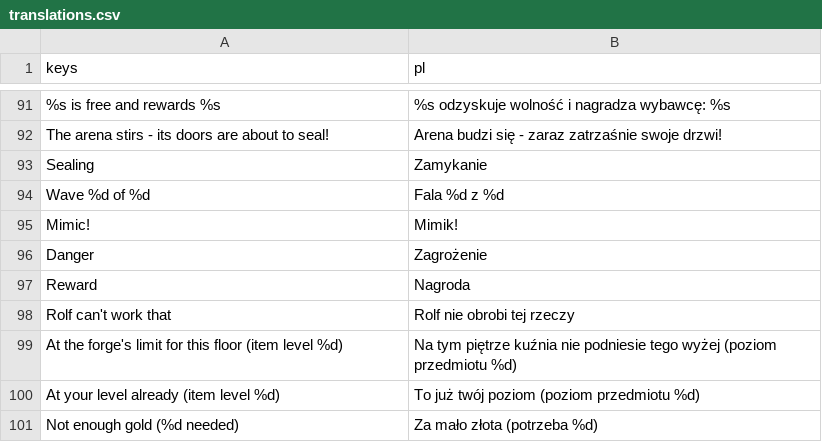
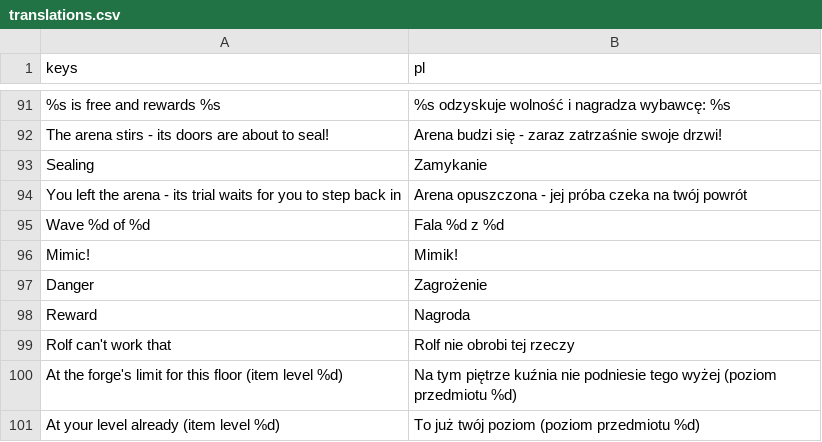
Before and after one commit to K-u-r-c/funtasy, a CSV file: data/i18n/translations.csv, drawn as a sheet; only a part is shown, gaps mark what is left out; the shorter side is filled out with more unchanged rows.

```diff
--- a/data/i18n/translations.csv
+++ b/data/i18n/translations.csv
@@ -93,2 +93,3 @@ The arena stirs - its doors are about to seal!,Arena budzi się - zaraz zatrzaś
 Sealing,Zamykanie
+You left the arena - its trial waits for you to step back in,Arena opuszczona - jej próba czeka na twój powrót
 Wave %d of %d,Fala %d z %d
```
Also changed, not shown: 4 other files.
